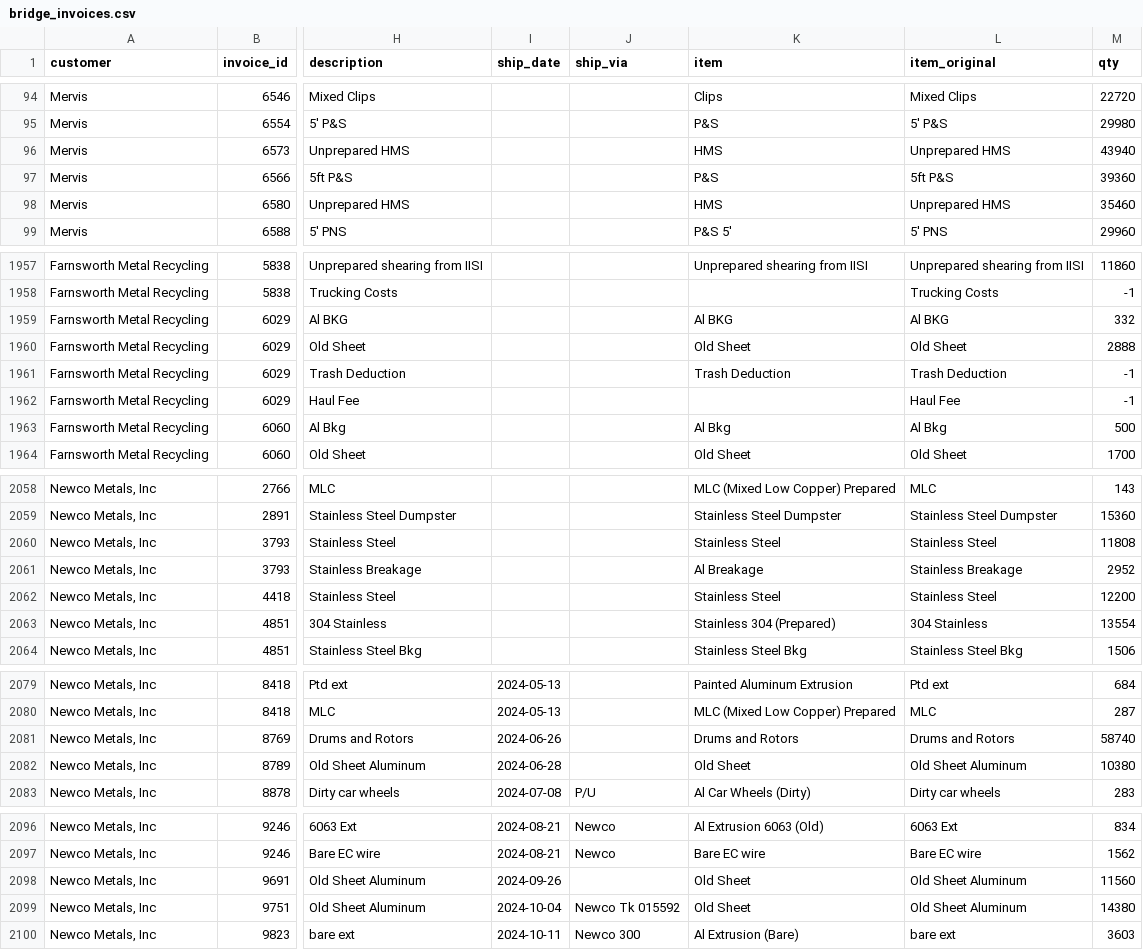
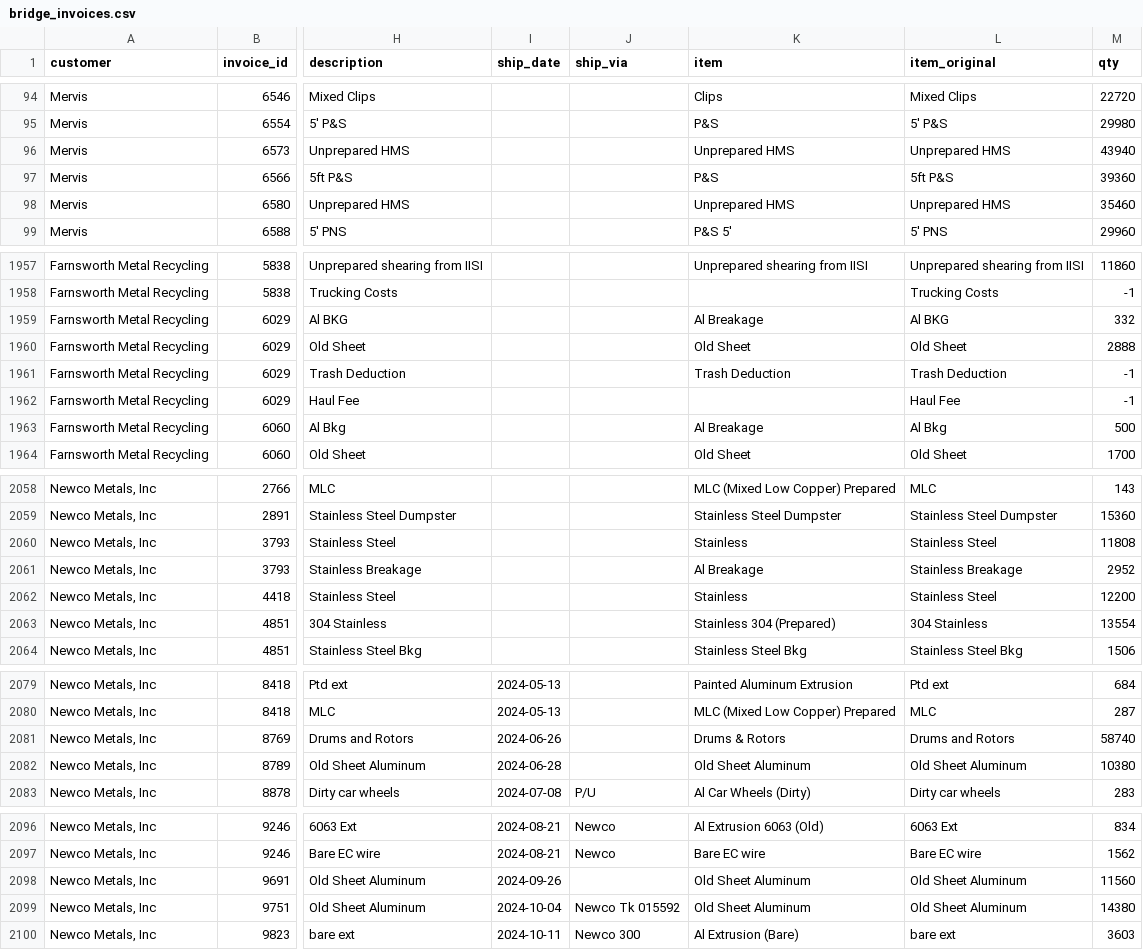
Before and after one commit to tb454/Atlas, a CSV file: qbo_out/bridge_invoices.csv, drawn as a sheet; only a part is shown, gaps mark what is left out; the diff covers the shown part only; the diff names each change by its address in the sheet, - before the commit and + after, or states it on an @@ line.

Commit message:
modified:   qbo_out/bridge_contracts.csv 	modified:   qbo_out/bridge_contracts.ndjson 	modified:   qbo_out/bridge_invoices.csv 	modified:   qbo_out/unmapped_materials.csv

```diff
--- a/qbo_out/bridge_invoices.csv
+++ b/qbo_out/bridge_invoices.csv
-K96 (item): HMS
+K96 (item): Unprepared HMS
-K98 (item): HMS
+K98 (item): Unprepared HMS
-K1959 (item): Al BKG
+K1959 (item): Al Breakage
-K1963 (item): Al Bkg
+K1963 (item): Al Breakage
-K2060 (item): Stainless Steel
+K2060 (item): Stainless
-K2062 (item): Stainless Steel
+K2062 (item): Stainless
-K2081 (item): Drums and Rotors
+K2081 (item): Drums & Rotors
-K2082 (item): Old Sheet
+K2082 (item): Old Sheet Aluminum
-K2098:K2099 (item): Old Sheet
+K2098:K2099 (item): Old Sheet Aluminum
```
Also changed, not shown: 18 edited cells elsewhere in this file, qbo_out/bridge_contracts.csv, 2 other files.
